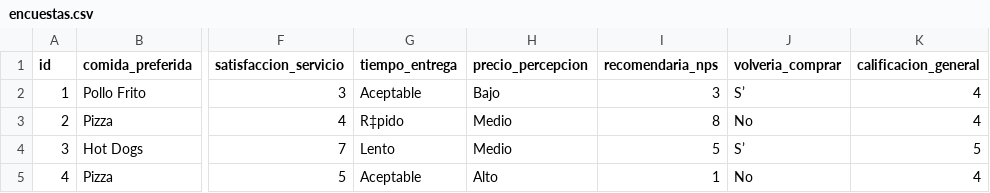
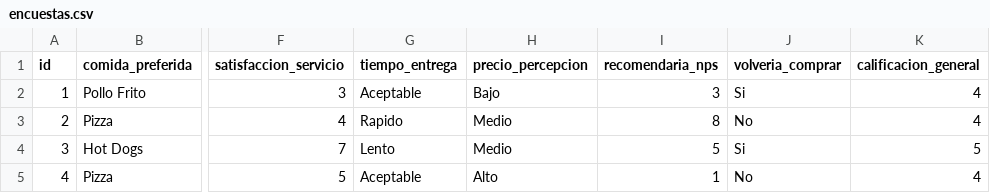
Before and after one commit to Maxrissa/sistema_modular-, a CSV file: encuestas.csv, drawn as a sheet; only a part is shown, gaps mark what is left out; the diff names each change by its address in the sheet, - before the commit and + after, or states it on an @@ line.

```diff
--- a/encuestas.csv
+++ b/encuestas.csv
-J2 (volveria_comprar): S’
+J2 (volveria_comprar): Si
-G3 (tiempo_entrega): R‡pido
+G3 (tiempo_entrega): Rapido
-J4 (volveria_comprar): S’
+J4 (volveria_comprar): Si
```
Also changed, not shown: 5 other files.
